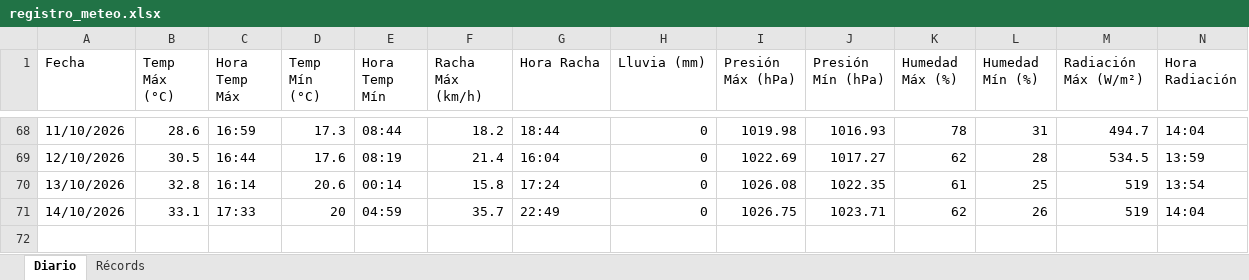
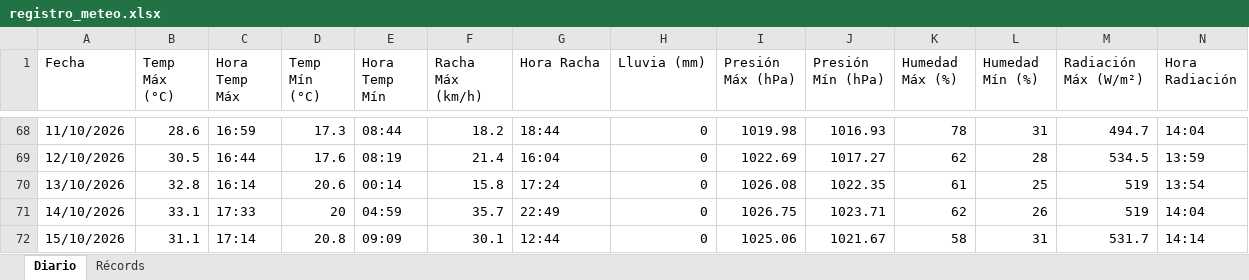
Before and after one commit to bkm13/bot_meteo, an Excel workbook: registro_meteo.xlsx, sheet Diario, drawn as a sheet; only a part is shown, gaps mark what is left out; values as stored, in another font and other column widths than the file's, no borders; rows hold the shown columns only; the diff names each change by its address in the sheet, - before the commit and + after, or states it on an @@ line.

Commit message:
Registro diario 15/10/2026

```diff
--- a/registro_meteo.xlsx (sheet Diario)
+++ b/registro_meteo.xlsx (sheet Diario)
+row 72: 15/10/2026 | 31.1 | 17:14 | 20.8 | 09:09 | 30.1 | 12:44 | 0 | 1025.06 | 1021.67 | 58 | 31 | 531.7 | 14:14
```
Also changed, not shown: 1 other file.
